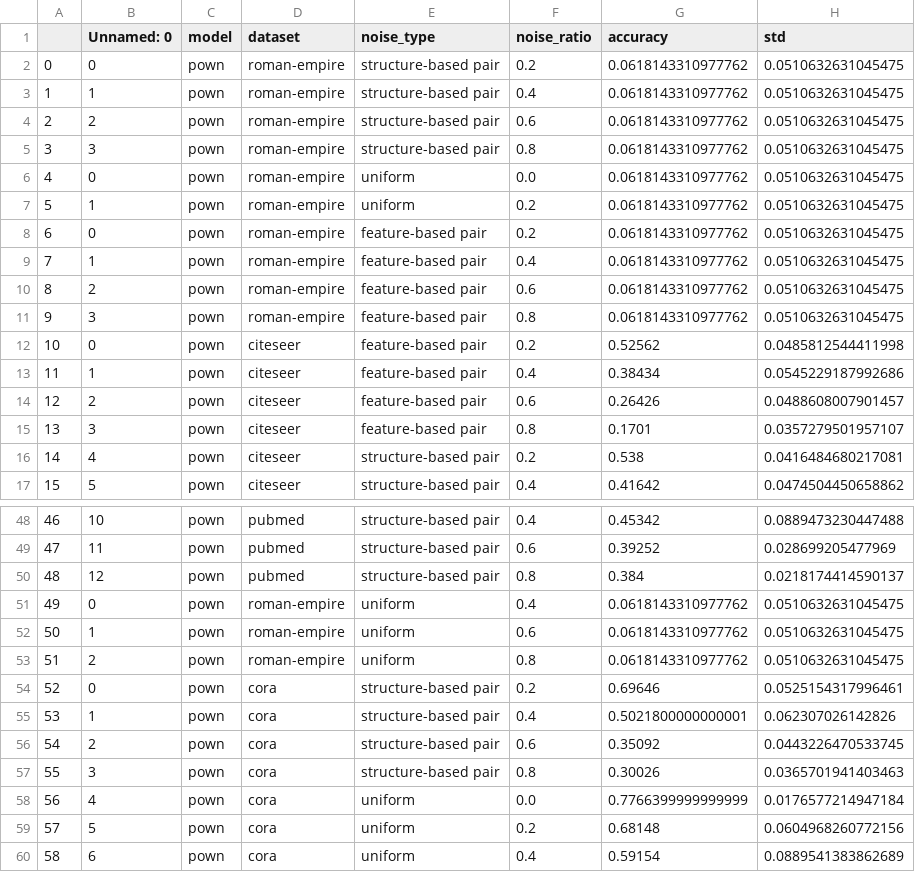
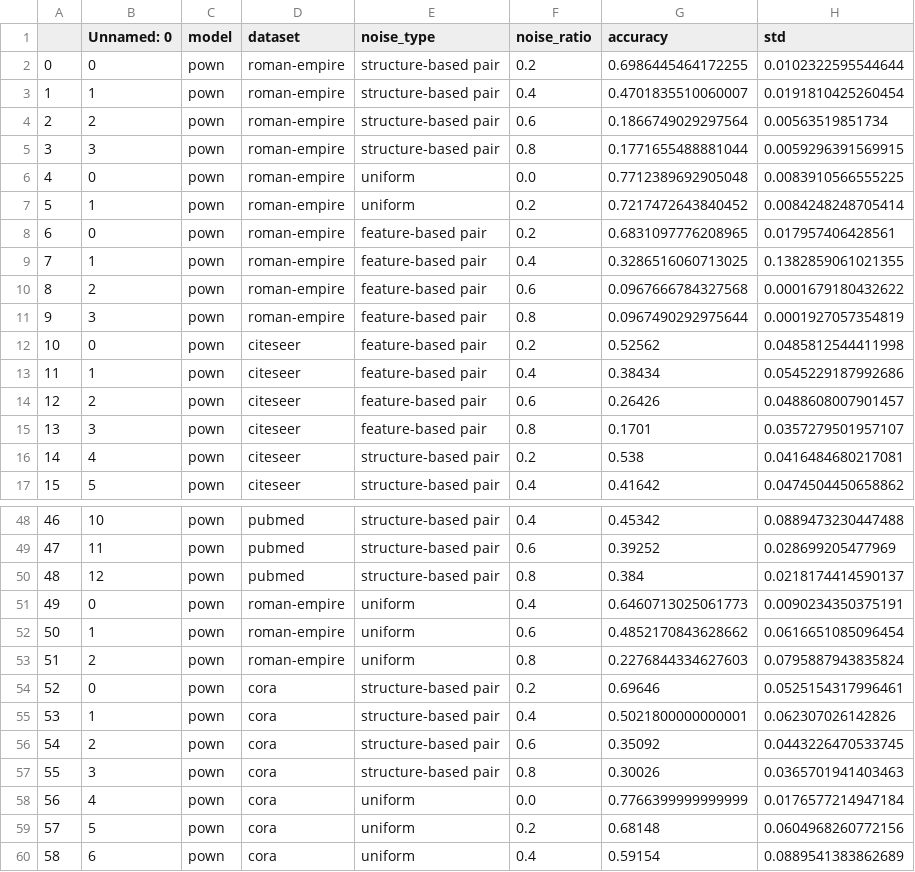
Before and after one commit to lambdaxpy/GNNs-Under-More-Realistic-Label-Noise, a CSV file: framework/output/results/pown/results.csv, drawn as a sheet; only a part is shown, gaps mark what is left out.

Commit message:
Final Results

```diff
--- a/framework/output/results/pown/results.csv
+++ b/framework/output/results/pown/results.csv
@@ -1,12 +1,12 @@
 ,Unnamed: 0,model,dataset,noise_type,noise_ratio,accuracy,std
-0,0,pown,roman-empire,structure-based pair,0.2,0.0618143310977762,0.0510632631045475
-1,1,pown,roman-empire,structure-based pair,0.4,0.0618143310977762,0.0510632631045475
-2,2,pown,roman-empire,structure-based pair,0.6,0.0618143310977762,0.0510632631045475
-3,3,pown,roman-empire,structure-based pair,0.8,0.0618143310977762,0.0510632631045475
-4,0,pown,roman-empire,uniform,0.0,0.0618143310977762,0.0510632631045475
-5,1,pown,roman-empire,uniform,0.2,0.0618143310977762,0.0510632631045475
-6,0,pown,roman-empire,feature-based pair,0.2,0.0618143310977762,0.0510632631045475
-7,1,pown,roman-empire,feature-based pair,0.4,0.0618143310977762,0.0510632631045475
-8,2,pown,roman-empire,feature-based pair,0.6,0.0618143310977762,0.0510632631045475
-9,3,pown,roman-empire,feature-based pair,0.8,0.0618143310977762,0.0510632631045475
+0,0,pown,roman-empire,structure-based pair,0.2,0.6986445464172255,0.0102322595544644
+1,1,pown,roman-empire,structure-based pair,0.4,0.4701835510060007,0.0191810425260454
+2,2,pown,roman-empire,structure-based pair,0.6,0.1866749029297564,0.00563519851734
+3,3,pown,roman-empire,structure-based pair,0.8,0.1771655488881044,0.0059296391569915
+4,0,pown,roman-empire,uniform,0.0,0.7712389692905048,0.0083910566555225
+5,1,pown,roman-empire,uniform,0.2,0.7217472643840452,0.0084248248705414
+6,0,pown,roman-empire,feature-based pair,0.2,0.6831097776208965,0.017957406428561
+7,1,pown,roman-empire,feature-based pair,0.4,0.3286516060713025,0.1382859061021355
+8,2,pown,roman-empire,feature-based pair,0.6,0.0967666784327568,0.0001679180432622
+9,3,pown,roman-empire,feature-based pair,0.8,0.0967490292975644,0.0001927057354819
 10,0,pown,citeseer,feature-based pair,0.2,0.52562,0.0485812544411998
@@ -50,5 +50,5 @@
 48,12,pown,pubmed,structure-based pair,0.8,0.384,0.0218174414590137
-49,0,pown,roman-empire,uniform,0.4,0.0618143310977762,0.0510632631045475
-50,1,pown,roman-empire,uniform,0.6,0.0618143310977762,0.0510632631045475
-51,2,pown,roman-empire,uniform,0.8,0.0618143310977762,0.0510632631045475
+49,0,pown,roman-empire,uniform,0.4,0.6460713025061773,0.0090234350375191
+50,1,pown,roman-empire,uniform,0.6,0.4852170843628662,0.0616651085096454
+51,2,pown,roman-empire,uniform,0.8,0.2276844334627603,0.0795887943835824
 52,0,pown,cora,structure-based pair,0.2,0.69646,0.0525154317996461
```
Also changed, not shown: framework/output/results/pown/results_pown_re_fb.csv, framework/output/results/pown/results_pown_re_sb.csv, 14 other files.
